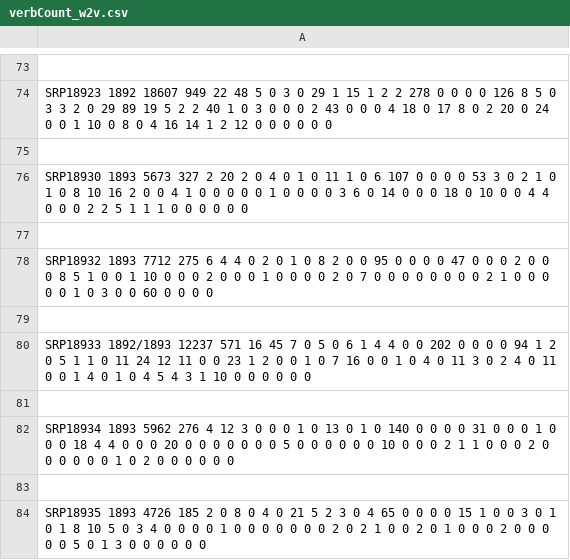
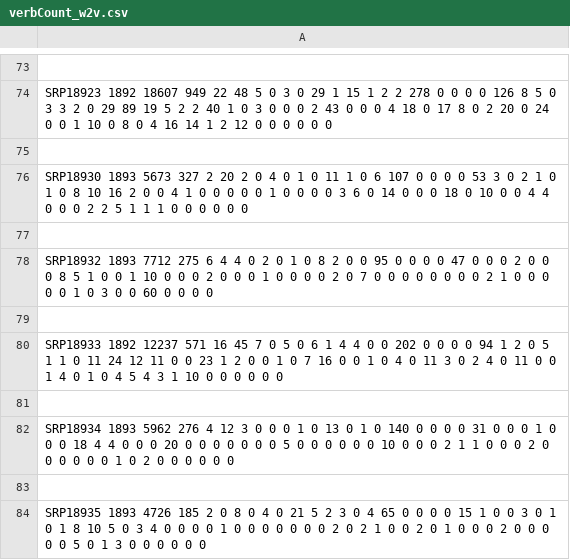
Before and after one commit to COST-ELTeC/ELTeC-data, a CSV file: srp/verbCount_w2v.csv, drawn as a sheet; only a part is shown, gaps mark what is left out.

```diff
--- a/srp/verbCount_w2v.csv
+++ b/srp/verbCount_w2v.csv
@@ -79,3 +79,3 @@ SRP18932 1893 7712 275  6 4 4 0 2 0 1 0 8 2 0 0 95 0 0 0 0 47 0 0 0 2 0 0 0 8 5
 
-SRP18933 1892/1893 12237 571  16 45 7 0 5 0 6 1 4 4 0 0 202 0 0 0 0 94 1 2 0 5 1 1 0 11 24 12 11 0 0 23 1 2 0 0 1 0 7 16 0 0 1 0 4 0 11 3 0 2 4 0 11 0 0 1 4 0 1 0 4 5 4 3 1 10 0 0 0 0 0 0
+SRP18933 1892 12237 571  16 45 7 0 5 0 6 1 4 4 0 0 202 0 0 0 0 94 1 2 0 5 1 1 0 11 24 12 11 0 0 23 1 2 0 0 1 0 7 16 0 0 1 0 4 0 11 3 0 2 4 0 11 0 0 1 4 0 1 0 4 5 4 3 1 10 0 0 0 0 0 0
 
```
Also changed, not shown: 1 other file.
